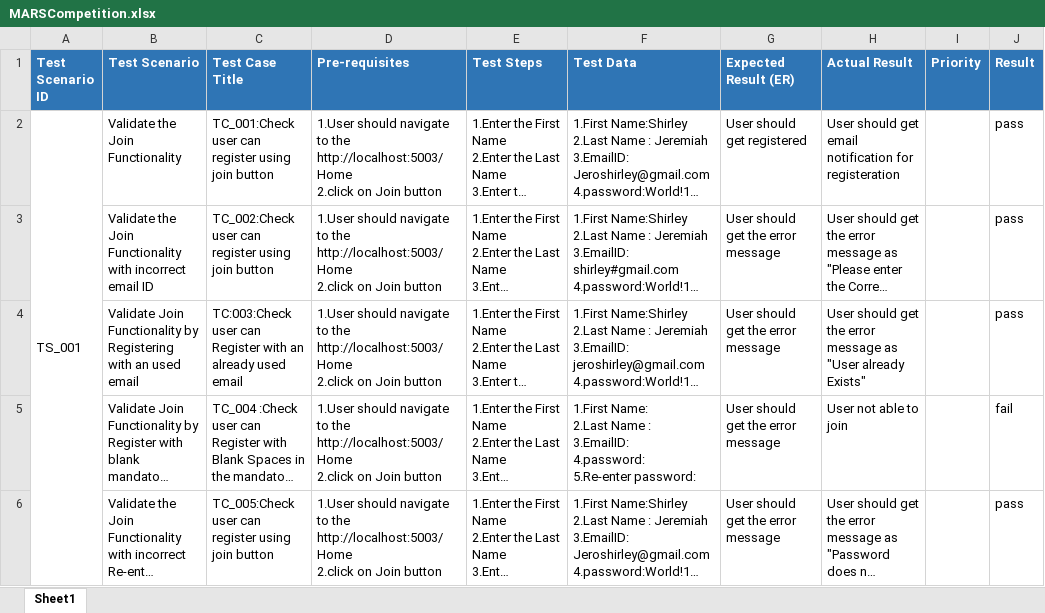
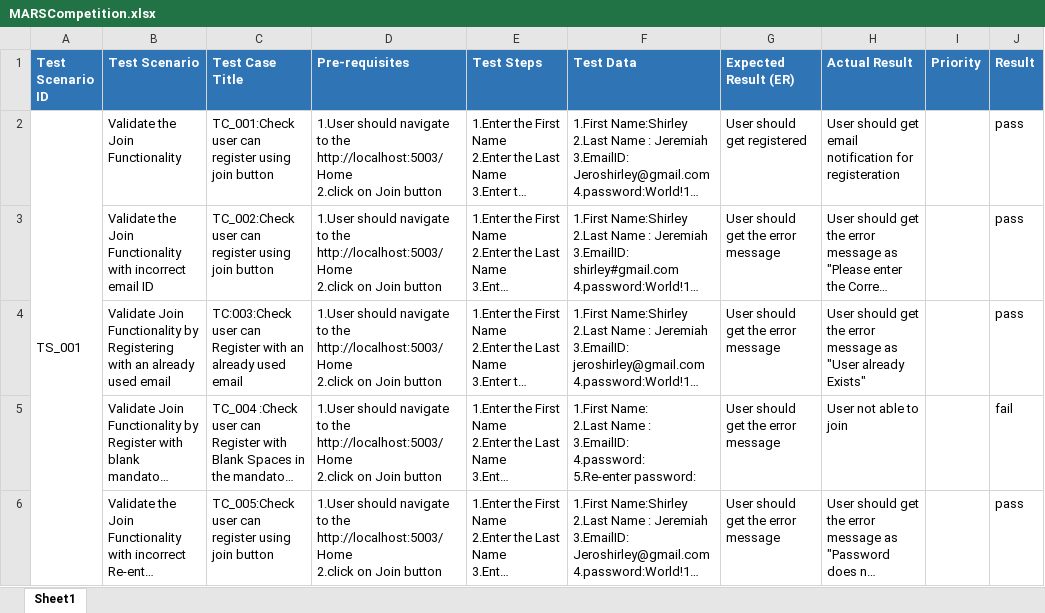
Before and after one commit to S-Jeremiah/TASK2, an Excel workbook: MARSCompetition.xlsx, sheet Sheet1, drawn as a sheet; only a part is shown; long unchanged cells end in …; values as stored, in another font and other column widths than the file's, no borders; the diff names each change by its address in the sheet, - before the commit and + after, or states it on an @@ line.

Commit message:
Updated excel

```diff
--- a/MARSCompetition.xlsx (sheet Sheet1)
+++ b/MARSCompetition.xlsx (sheet Sheet1)
-B4 (Test Scenario): …with an used email
+B4 (Test Scenario): …with an already used email
```
